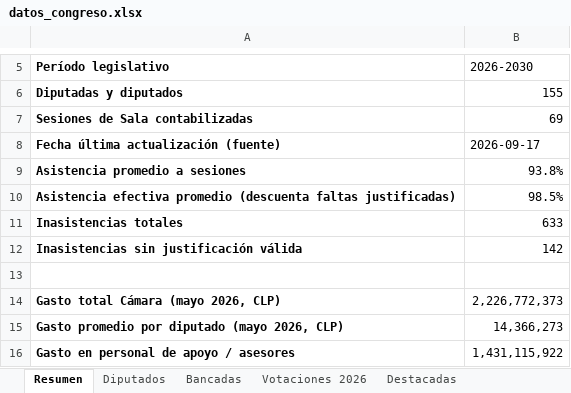
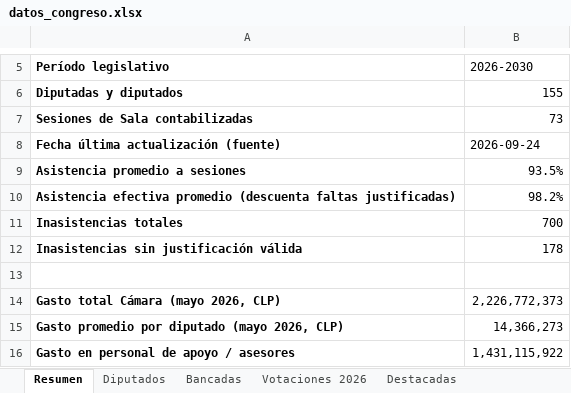
Before and after one commit to andreshuzziel/Poder-en-Simple, an Excel workbook: datos_congreso.xlsx, sheet Resumen, drawn as a sheet; only a part is shown, gaps mark what is left out; values as stored, in another font and other column widths than the file's, no borders; the diff names each change by its address in the sheet, - before the commit and + after, or states it on an @@ line.

```diff
--- a/datos_congreso.xlsx (sheet Resumen)
+++ b/datos_congreso.xlsx (sheet Resumen)
-B7 (2026-2030): 69
+B7 (2026-2030): 73
-B8 (2026-2030): 2026-09-17
+B8 (2026-2030): 2026-09-24
-B9 (2026-2030): 93.8%
+B9 (2026-2030): 93.5%
-B10 (2026-2030): 98.5%
+B10 (2026-2030): 98.2%
-B11 (2026-2030): 633
+B11 (2026-2030): 700
-B12 (2026-2030): 142
+B12 (2026-2030): 178
```
Also changed, not shown: sheet Diputados, sheet Asistencia oficial camara.cl, sheet Bancadas, 11 other files.
